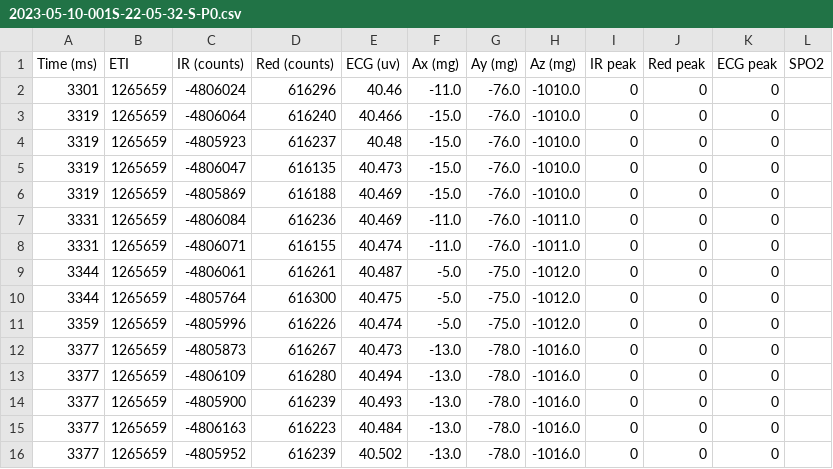
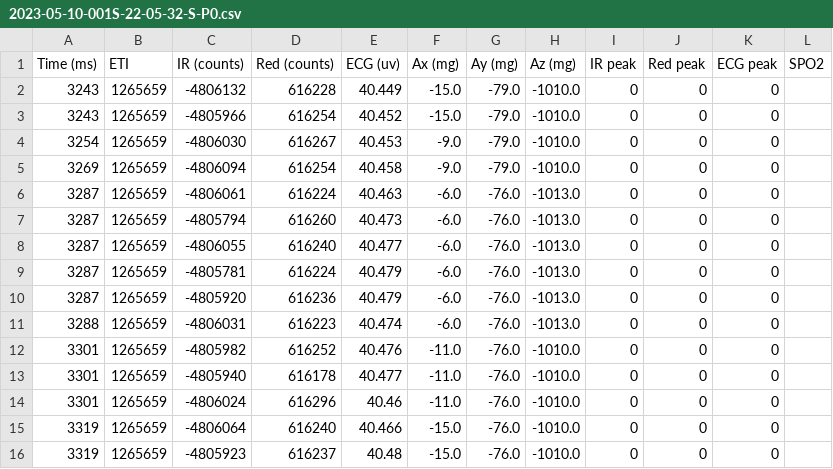
Before and after one commit to vyasdeep668/VitalTracer, a CSV file: 3_HR_Detection_Algorithm/VTDataAnalysis(new signals)/2023-05-10-001S-22-05-32-S/ValidCSVFiles/2023-05-10-001S-22-05-32-S-P0.csv, drawn as a sheet; only a part is shown; the shorter side is filled out with more unchanged rows; the diff names each change by its address in the sheet, - before the commit and + after, or states it on an @@ line.

```diff
--- a/3_HR_Detection_Algorithm/VTDataAnalysis(new signals)/2023-05-10-001S-22-05-32-S/ValidCSVFiles/2023-05-10-001S-22-05-32-S-P0.csv
+++ b/3_HR_Detection_Algorithm/VTDataAnalysis(new signals)/2023-05-10-001S-22-05-32-S/ValidCSVFiles/2023-05-10-001S-22-05-32-S-P0.csv
+row 2: 3243 | 1265659 | -4806132 | 616228 | 40.449 | -15.0 | -79.0 | -1010.0 | 0 | 0 | 0
+row 3: 3243 | 1265659 | -4805966 | 616254 | 40.452 | -15.0 | -79.0 | -1010.0 | 0 | 0 | 0
+row 4: 3254 | 1265659 | -4806030 | 616267 | 40.453 | -9.0 | -79.0 | -1010.0 | 0 | 0 | 0
+row 5: 3269 | 1265659 | -4806094 | 616254 | 40.458 | -9.0 | -79.0 | -1010.0 | 0 | 0 | 0
+row 6: 3287 | 1265659 | -4806061 | 616224 | 40.463 | -6.0 | -76.0 | -1013.0 | 0 | 0 | 0
+row 7: 3287 | 1265659 | -4805794 | 616260 | 40.473 | -6.0 | -76.0 | -1013.0 | 0 | 0 | 0
+row 8: 3287 | 1265659 | -4806055 | 616240 | 40.477 | -6.0 | -76.0 | -1013.0 | 0 | 0 | 0
+row 9: 3287 | 1265659 | -4805781 | 616224 | 40.479 | -6.0 | -76.0 | -1013.0 | 0 | 0 | 0
+row 10: 3287 | 1265659 | -4805920 | 616236 | 40.479 | -6.0 | -76.0 | -1013.0 | 0 | 0 | 0
+row 11: 3288 | 1265659 | -4806031 | 616223 | 40.474 | -6.0 | -76.0 | -1013.0 | 0 | 0 | 0
+row 12: 3301 | 1265659 | -4805982 | 616252 | 40.476 | -11.0 | -76.0 | -1010.0 | 0 | 0 | 0
+row 13: 3301 | 1265659 | -4805940 | 616178 | 40.477 | -11.0 | -76.0 | -1010.0 | 0 | 0 | 0
```
Also changed, not shown: 3_HR_Detection_Algorithm/VTDataAnalysis(new signals)/2023-05-10-001S-22-06-17-S/ValidCSVFiles/2023-05-10-001S-22-06-17-S-P0.csv, 3_HR_Detection_Algorithm/VTDataAnalysis(new signals)/2023-05-11-001S-01-14-03-S/ValidCSVFiles/2023-05-11-001S-01-14-03-S-P0.csv, 51 other files.
